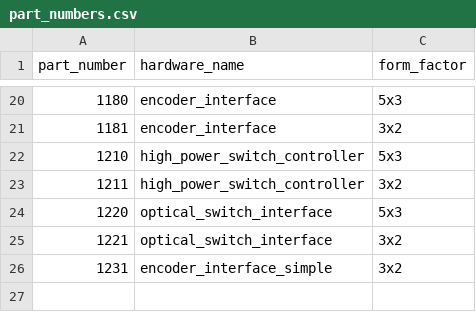
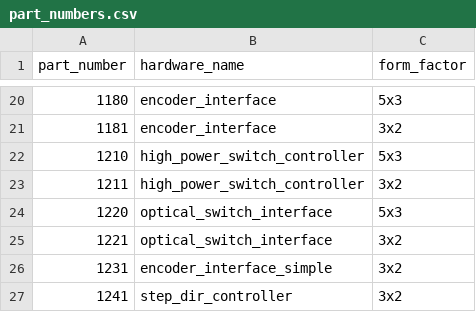
Before and after one commit to JaneliaSciComp/modular-devices, a CSV file: part_numbers.csv, drawn as a sheet; only a part is shown, gaps mark what is left out.

Commit message:
Added step_dir_controller 3x2.

```diff
--- a/part_numbers.csv
+++ b/part_numbers.csv
@@ -26 +26,2 @@ part_number,hardware_name,form_factor
 1231,encoder_interface_simple,3x2
+1241,step_dir_controller,3x2
```
